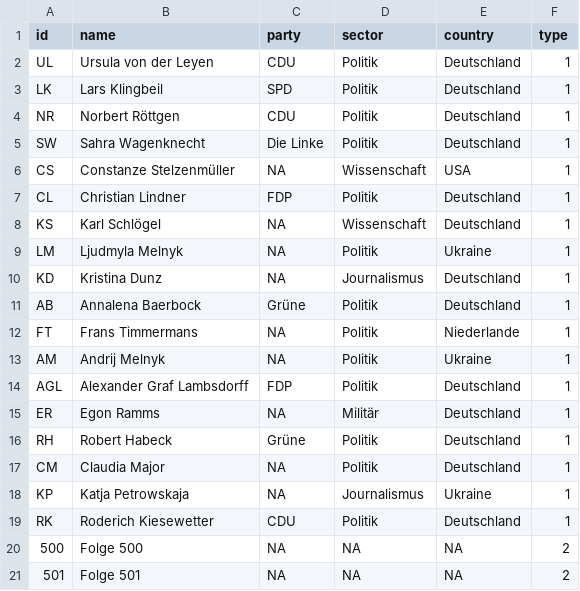
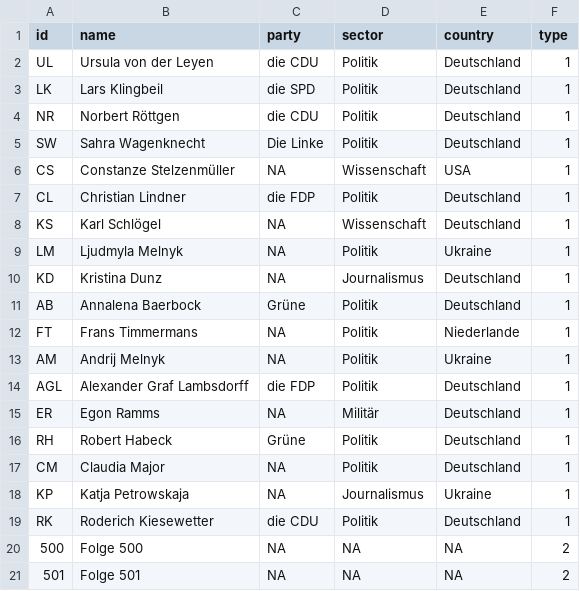
Before and after one commit to Marie-00/Anne_Will_Uebung_1, a CSV file: Anne_Will_Uebung_Nodelist.csv, drawn as a sheet; only a part is shown.

Commit message:
Update Anne_Will_Uebung_Nodelist.csv

```diff
--- a/Anne_Will_Uebung_Nodelist.csv
+++ b/Anne_Will_Uebung_Nodelist.csv
@@ -1,8 +1,8 @@
 id,name,party, sector,country,type
-UL,Ursula von der Leyen,CDU,Politik,Deutschland,1
-LK,Lars Klingbeil,SPD,Politik,Deutschland,1	
-NR,Norbert Röttgen,CDU,Politik,Deutschland,1	
+UL,Ursula von der Leyen,die CDU,Politik,Deutschland,1
+LK,Lars Klingbeil,die SPD,Politik,Deutschland,1	
+NR,Norbert Röttgen,die CDU,Politik,Deutschland,1	
 SW,Sahra Wagenknecht,Die Linke,Politik,Deutschland,1
 CS,Constanze Stelzenmüller,NA,Wissenschaft,USA,1
-CL,Christian Lindner,FDP,Politik,Deutschland,1	
+CL,Christian Lindner,die FDP,Politik,Deutschland,1	
 KS,Karl Schlögel,NA,Wissenschaft,Deutschland,1	
@@ -13,3 +13,3 @@ FT,Frans Timmermans,NA,Politik,Niederlande,1
 AM,Andrij Melnyk,NA,Politik,Ukraine,1
-AGL,Alexander Graf Lambsdorff ,FDP,Politik,Deutschland,1
+AGL,Alexander Graf Lambsdorff ,die FDP,Politik,Deutschland,1
 ER,Egon Ramms,NA,Militär,Deutschland,1
@@ -18,3 +18,3 @@ CM,Claudia Major,NA,Politik,Deutschland,1
 KP,Katja Petrowskaja,NA,Journalismus,Ukraine,1
-RK,Roderich Kiesewetter,CDU,Politik,Deutschland,1
+RK,Roderich Kiesewetter,die CDU,Politik,Deutschland,1
 500,Folge 500,NA,NA,NA,2 			
```
